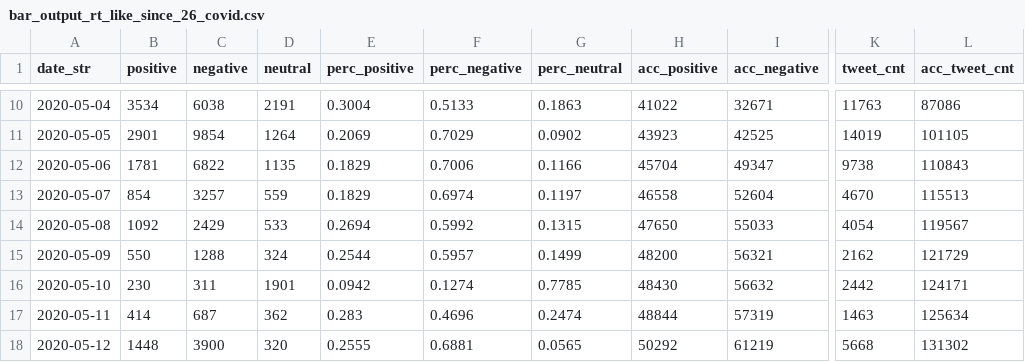
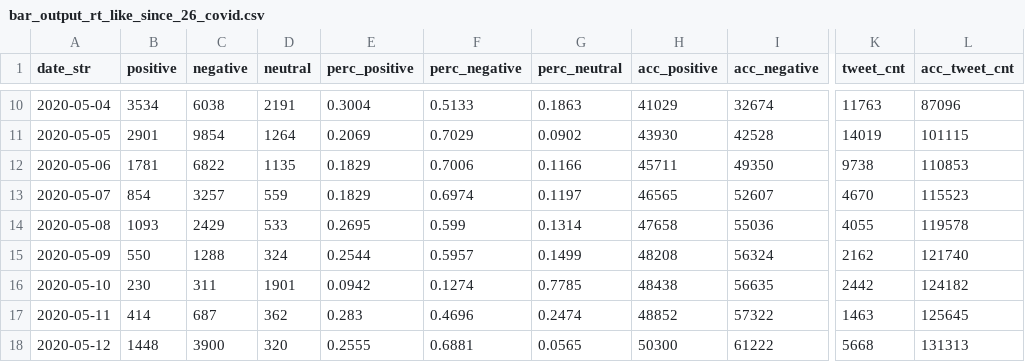
Before and after one commit to research-pub/research-pub.github.io, a CSV file: tracing/data/bar_output_rt_like_since_26_covid.csv, drawn as a sheet; only a part is shown, gaps mark what is left out; the diff covers the shown part only; the diff names each change by its address in the sheet, - before the commit and + after, or states it on an @@ line.

```diff
--- a/tracing/data/bar_output_rt_like_since_26_covid.csv
+++ b/tracing/data/bar_output_rt_like_since_26_covid.csv
-H10 (acc_positive): 41022
+H10 (acc_positive): 41029
-I10 (acc_negative): 32671
+I10 (acc_negative): 32674
-L10 (acc_tweet_cnt): 87086
+L10 (acc_tweet_cnt): 87096
-H11 (acc_positive): 43923
+H11 (acc_positive): 43930
-I11 (acc_negative): 42525
+I11 (acc_negative): 42528
-L11 (acc_tweet_cnt): 101105
+L11 (acc_tweet_cnt): 101115
-H12 (acc_positive): 45704
+H12 (acc_positive): 45711
-I12 (acc_negative): 49347
+I12 (acc_negative): 49350
-L12 (acc_tweet_cnt): 110843
+L12 (acc_tweet_cnt): 110853
-H13 (acc_positive): 46558
+H13 (acc_positive): 46565
-I13 (acc_negative): 52604
+I13 (acc_negative): 52607
-L13 (acc_tweet_cnt): 115513
+L13 (acc_tweet_cnt): 115523
-B14 (positive): 1092
+B14 (positive): 1093
-E14 (perc_positive): 0.2694
+E14 (perc_positive): 0.2695
-F14 (perc_negative): 0.5992
+F14 (perc_negative): 0.599
-G14 (perc_neutral): 0.1315
+G14 (perc_neutral): 0.1314
-H14 (acc_positive): 47650
+H14 (acc_positive): 47658
-I14 (acc_negative): 55033
+I14 (acc_negative): 55036
-K14 (tweet_cnt): 4054
+K14 (tweet_cnt): 4055
-L14 (acc_tweet_cnt): 119567
+L14 (acc_tweet_cnt): 119578
-H15 (acc_positive): 48200
+H15 (acc_positive): 48208
-I15 (acc_negative): 56321
+I15 (acc_negative): 56324
-L15 (acc_tweet_cnt): 121729
+L15 (acc_tweet_cnt): 121740
-H16 (acc_positive): 48430
+H16 (acc_positive): 48438
-I16 (acc_negative): 56632
+I16 (acc_negative): 56635
-L16 (acc_tweet_cnt): 124171
+L16 (acc_tweet_cnt): 124182
-H17 (acc_positive): 48844
+H17 (acc_positive): 48852
-I17 (acc_negative): 57319
+I17 (acc_negative): 57322
-L17 (acc_tweet_cnt): 125634
+L17 (acc_tweet_cnt): 125645
-H18 (acc_positive): 50292
+H18 (acc_positive): 50300
-I18 (acc_negative): 61219
+I18 (acc_negative): 61222
-L18 (acc_tweet_cnt): 131302
+L18 (acc_tweet_cnt): 131313
```
Also changed, not shown: 1 added row and 139 edited cells elsewhere in this file, tracing/data/bar_output_rt_like_since_26_mask.csv, 2 other files.
